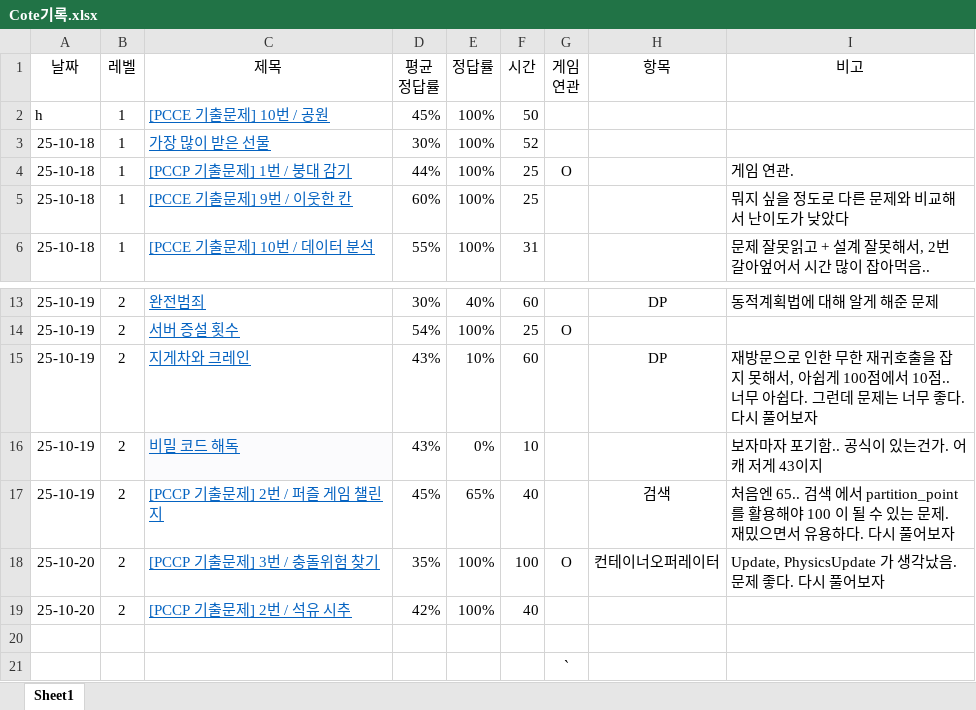
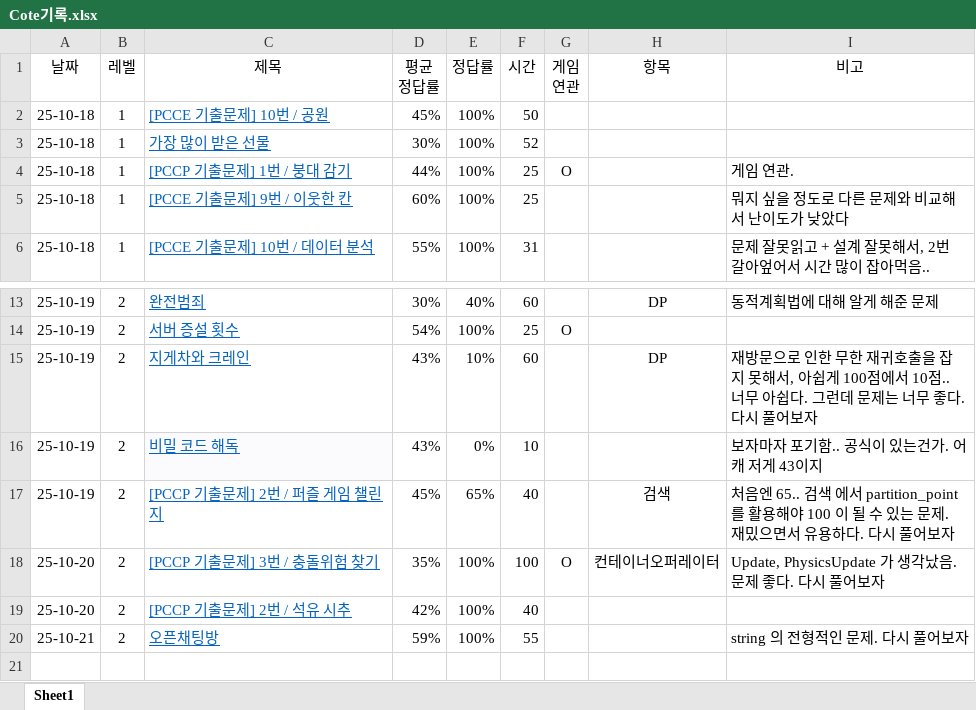
Before and after one commit to HeeTaeKim996/Learning_Cote, an Excel workbook: Cote기록.xlsx, sheet Sheet1, drawn as a sheet; only a part is shown, gaps mark what is left out; values as stored, in another font and other column widths than the file's, no borders; removed rows and columns are numbered as before the commit, all else as after; the diff names each change by its address in the sheet, - before the commit and + after, or states it on an @@ line.

```diff
--- a/Cote기록.xlsx (sheet Sheet1)
+++ b/Cote기록.xlsx (sheet Sheet1)
-A2 (날짜): h
+A2 (날짜): 25-10-18
-row 20: (empty)
+row 20: 25-10-21 | 2 | 오픈채팅방 | 59% | 100% | 55 |  |  | string 의 전형적인 문제. 다시 풀어보자
-row 21:  |  |  |  |  |  | `
```
Also changed, not shown: 33 other files.
